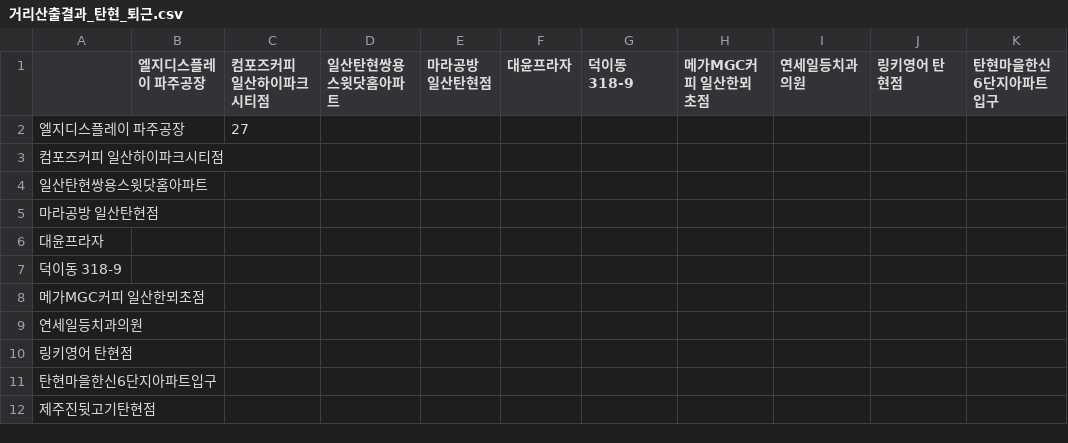
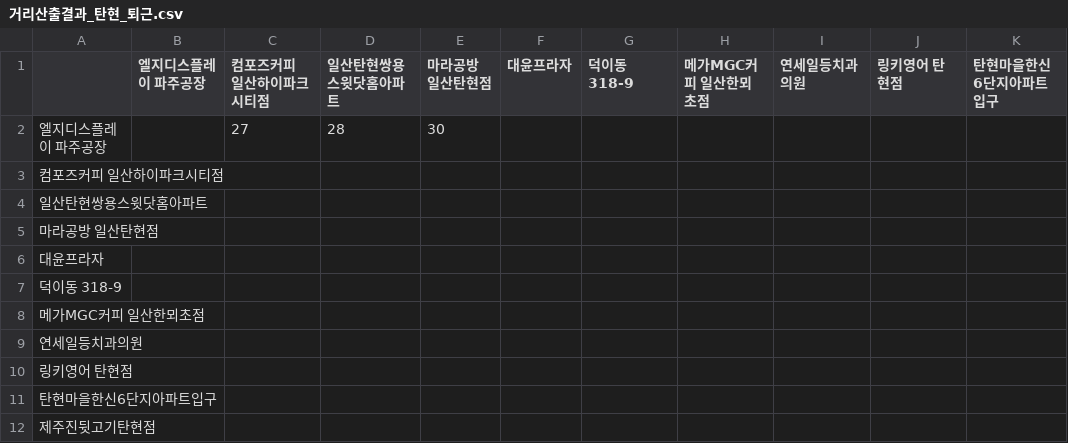
Before and after one commit to sgw0214/VSC, a CSV file: 거리산출결과_탄현_퇴근.csv, drawn as a sheet; only a part is shown; the diff names each change by its address in the sheet, - before the commit and + after, or states it on an @@ line.

```diff
--- a/거리산출결과_탄현_퇴근.csv
+++ b/거리산출결과_탄현_퇴근.csv
-D2 (일산탄현쌍용스윗닷홈아파트): (empty)
+D2 (일산탄현쌍용스윗닷홈아파트): 28
-E2 (마라공방 일산탄현점): (empty)
+E2 (마라공방 일산탄현점): 30
```
Also changed, not shown: 1 other file.
